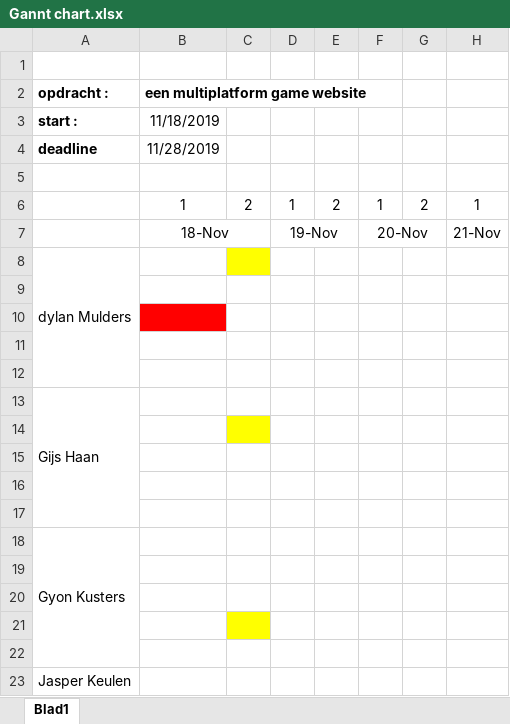
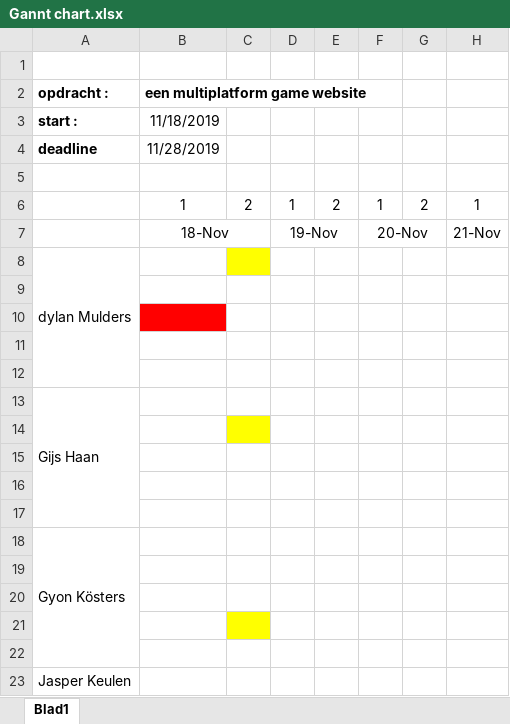
Before and after one commit to DylanMulders/opdr5.Game, an Excel workbook: extra files/Gannt chart.xlsx, sheet Blad1, drawn as a sheet; only a part is shown; values as stored, in another font and other column widths than the file's, no borders; the diff names each change by its address in the sheet, - before the commit and + after, or states it on an @@ line.

```diff
--- a/extra files/Gannt chart.xlsx (sheet Blad1)
+++ b/extra files/Gannt chart.xlsx (sheet Blad1)
-A18 (opdracht :): Gyon Kusters
+A18 (opdracht :): Gyon Kösters
```
Also changed, not shown: 10 other files.
